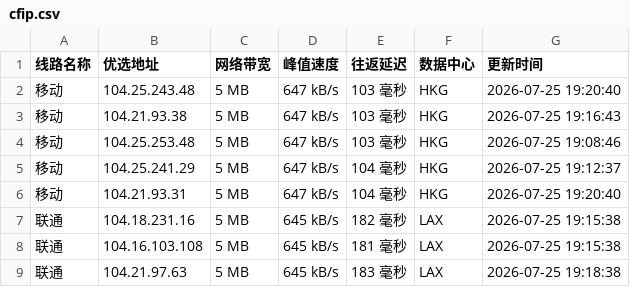
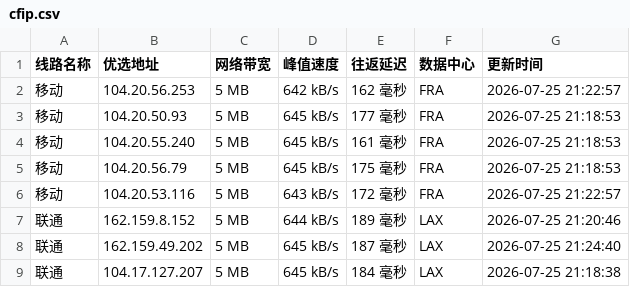
Before and after one commit to weizhe940605/cfipv4db, a CSV file: cfip.csv, drawn as a sheet; only a part is shown; the diff covers the shown part only.

```diff
--- a/cfip.csv
+++ b/cfip.csv
@@ -1,9 +1,9 @@
 线路名称,优选地址,网络带宽,峰值速度,往返延迟,数据中心,更新时间
-移动,104.25.243.48,5 MB,647 kB/s,103 毫秒,HKG,2026-07-25 19:20:40
-移动,104.21.93.38,5 MB,647 kB/s,103 毫秒,HKG,2026-07-25 19:16:43
-移动,104.25.253.48,5 MB,647 kB/s,103 毫秒,HKG,2026-07-25 19:08:46
-移动,104.25.241.29,5 MB,647 kB/s,104 毫秒,HKG,2026-07-25 19:12:37
-移动,104.21.93.31,5 MB,647 kB/s,104 毫秒,HKG,2026-07-25 19:20:40
-联通,104.18.231.16,5 MB,645 kB/s,182 毫秒,LAX,2026-07-25 19:15:38
-联通,104.16.103.108,5 MB,645 kB/s,181 毫秒,LAX,2026-07-25 19:15:38
-联通,104.21.97.63,5 MB,645 kB/s,183 毫秒,LAX,2026-07-25 19:18:38
+移动,104.20.56.253,5 MB,642 kB/s,162 毫秒,FRA,2026-07-25 21:22:57
+移动,104.20.50.93,5 MB,645 kB/s,177 毫秒,FRA,2026-07-25 21:18:53
+移动,104.20.55.240,5 MB,645 kB/s,161 毫秒,FRA,2026-07-25 21:18:53
+移动,104.20.56.79,5 MB,645 kB/s,175 毫秒,FRA,2026-07-25 21:18:53
+移动,104.20.53.116,5 MB,643 kB/s,172 毫秒,FRA,2026-07-25 21:22:57
+联通,162.159.8.152,5 MB,644 kB/s,189 毫秒,LAX,2026-07-25 21:20:46
+联通,162.159.49.202,5 MB,645 kB/s,187 毫秒,LAX,2026-07-25 21:24:40
+联通,104.17.127.207,5 MB,645 kB/s,184 毫秒,LAX,2026-07-25 21:18:38
```
Also changed, not shown: 24 edited cells elsewhere in this file, 1 other file.
